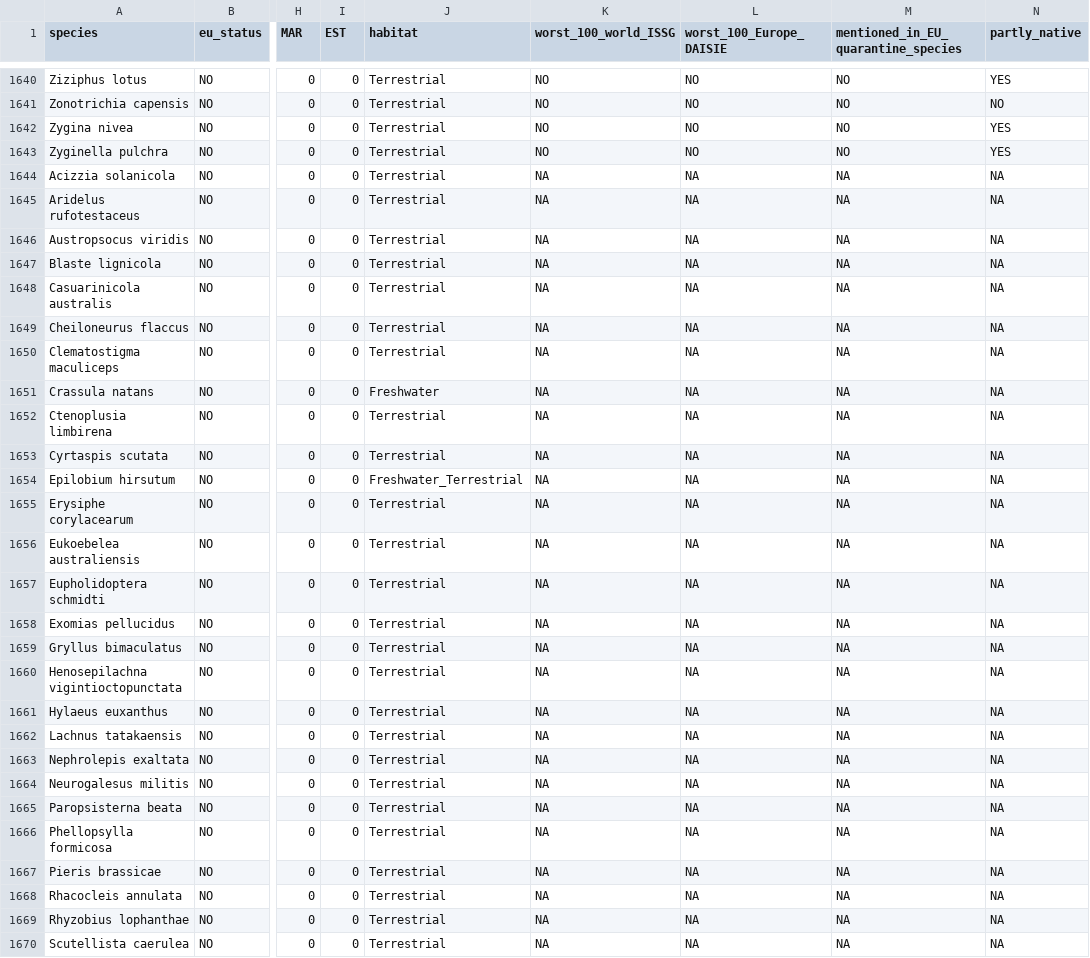
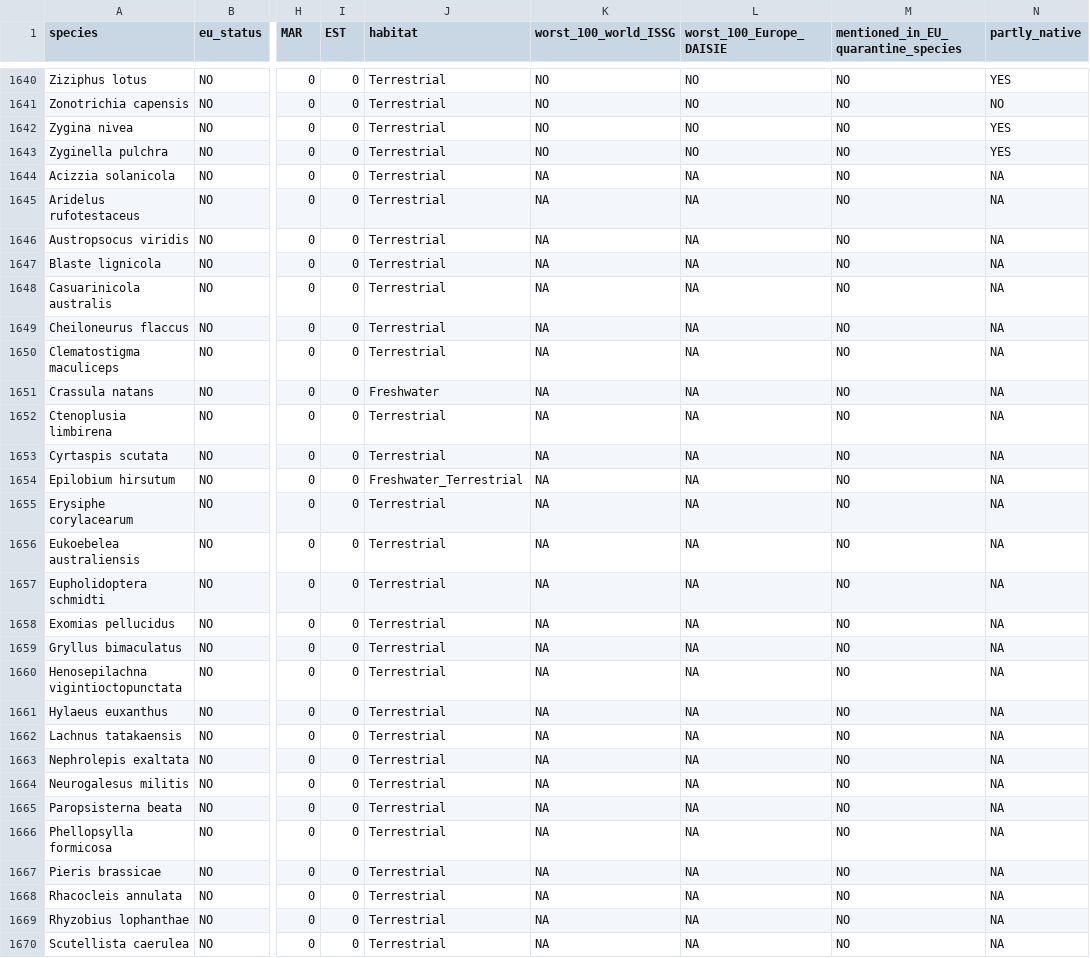
Before and after one commit to ChrisBotella/CS_alien_detection_time_lag, a CSV file: species_variables.csv, drawn as a sheet; only a part is shown, gaps mark what is left out; the diff covers the shown part only; the diff names each change by its address in the sheet, - before the commit and + after, or states it on an @@ line.

Commit message:
added eu data for some species

```diff
--- a/species_variables.csv
+++ b/species_variables.csv
-M1644:M1670: NA
+M1644:M1670: NO
```
Also changed, not shown: 1 edited cell elsewhere in this file.
